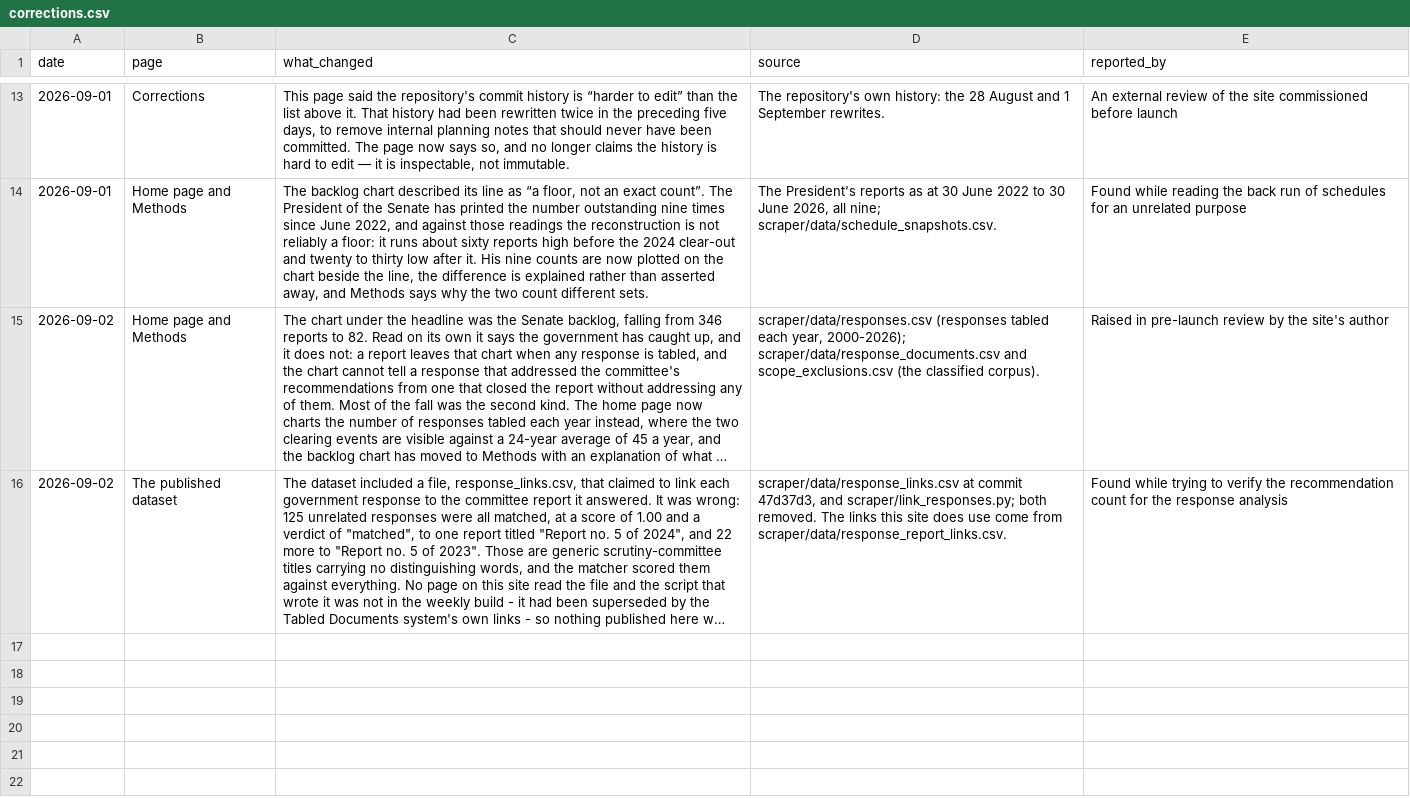
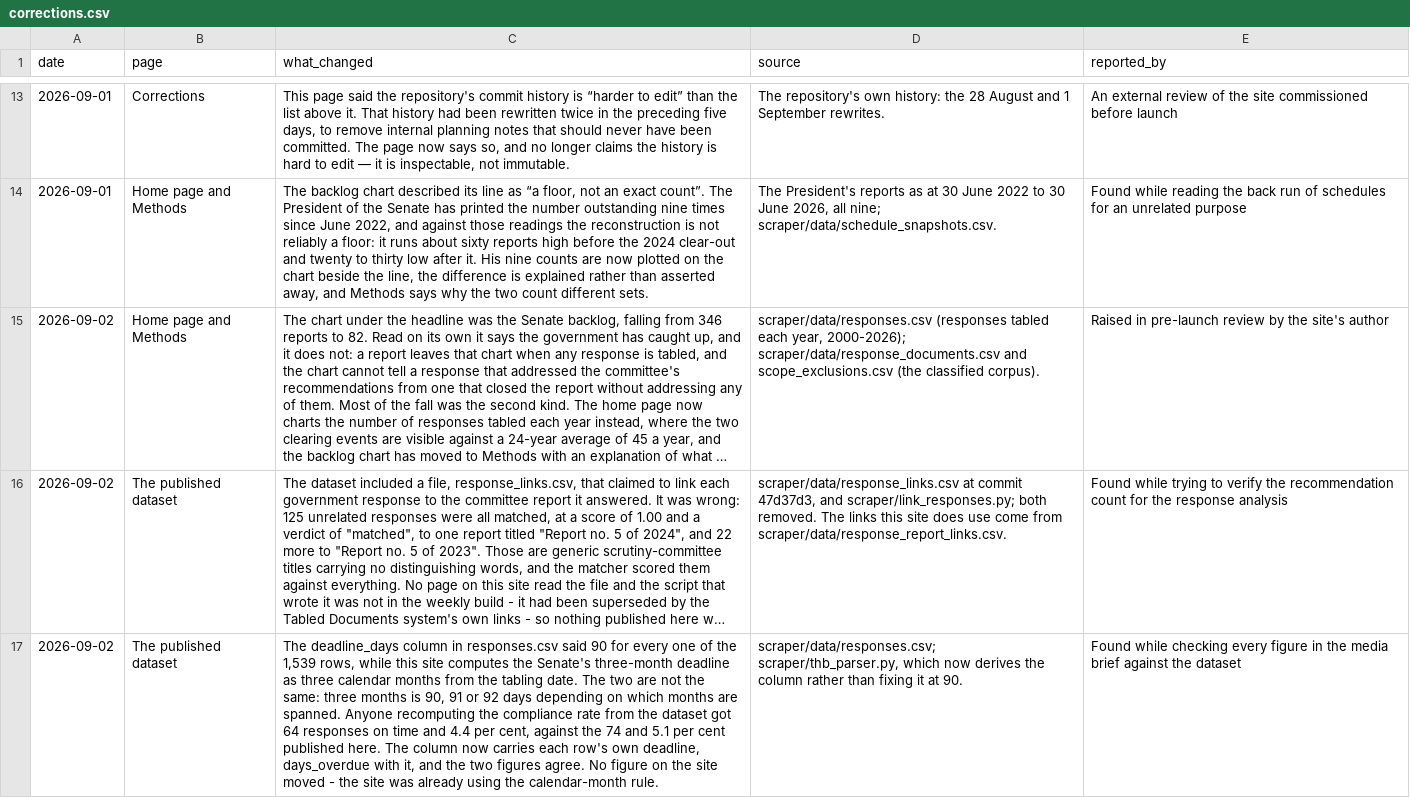
Before and after one commit to toohardbasket-lab/toohardbasket, a CSV file: scraper/data/corrections.csv, drawn as a sheet; only a part is shown, gaps mark what is left out; long unchanged cells end in …; the diff names each change by its address in the sheet, - before the commit and + after, or states it on an @@ line.

```diff
--- a/scraper/data/corrections.csv
+++ b/scraper/data/corrections.csv
+row 17: 2026-09-02 | The published dataset | The deadline_days column in responses.csv said 90 for every one of the 1,539 rows, while this site computes the Senate's three-month deadline as three calendar months from the tabling date. The two are not the same: three months is 90, 91 or 92 days depending on which months are spanned. Anyone recomputing the compliance rate from the dataset got 64 responses on time and 4.4 per cent, against the 74 and 5.1 per cent published here. The column now carries each row's own deadline, days_overdue with it, and the two figures agree. No figure on the site moved - the site was already using the calendar-month rule. | scraper/data/responses.csv; scraper/thb_parser.py, which now derives the column rather than fixing it at 90. | Found while checking every figure in the media brief against the dataset
```
Also changed, not shown: scraper/data/responses.csv, 2 other files.
